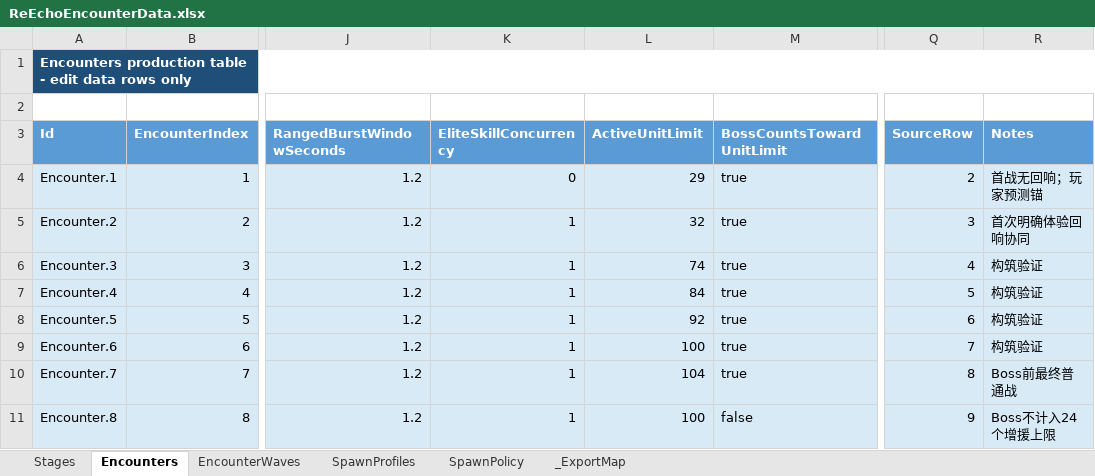
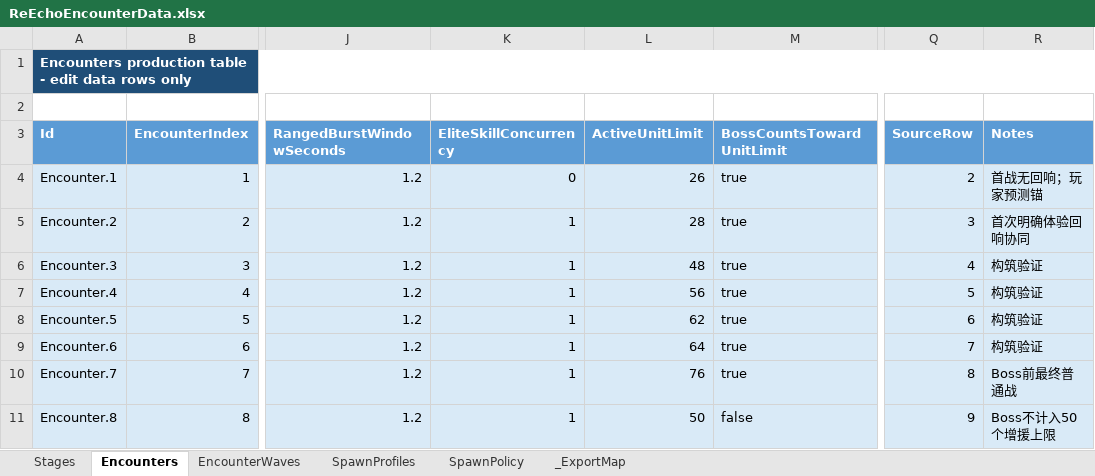
Before and after one commit to lyouduan/ReEcho, an Excel workbook: Design/Data/ReEchoEncounterData.xlsx, sheet Encounters, drawn as a sheet; only a part is shown, gaps mark what is left out; values as stored, in another font and other column widths than the file's, no borders; table styles not drawn; the diff names each change by its address in the sheet, - before the commit and + after, or states it on an @@ line.

```diff
--- a/Design/Data/ReEchoEncounterData.xlsx (sheet Encounters)
+++ b/Design/Data/ReEchoEncounterData.xlsx (sheet Encounters)
-L4 (ActiveUnitLimit): 29
+L4 (ActiveUnitLimit): 26
-L5 (ActiveUnitLimit): 32
+L5 (ActiveUnitLimit): 28
-L6 (ActiveUnitLimit): 74
+L6 (ActiveUnitLimit): 48
-L7 (ActiveUnitLimit): 84
+L7 (ActiveUnitLimit): 56
-L8 (ActiveUnitLimit): 92
+L8 (ActiveUnitLimit): 62
-L9 (ActiveUnitLimit): 100
+L9 (ActiveUnitLimit): 64
-L10 (ActiveUnitLimit): 104
+L10 (ActiveUnitLimit): 76
-L11 (ActiveUnitLimit): 100
+L11 (ActiveUnitLimit): 50
-R11 (Notes): Boss不计入24个增援上限
+R11 (Notes): Boss不计入50个增援上限
```
Also changed, not shown: sheet EncounterWaves, Design/Data/ReEchoData.xlsx, Design/Data/ReEchoEnemyData.xlsx, 7 other files.
